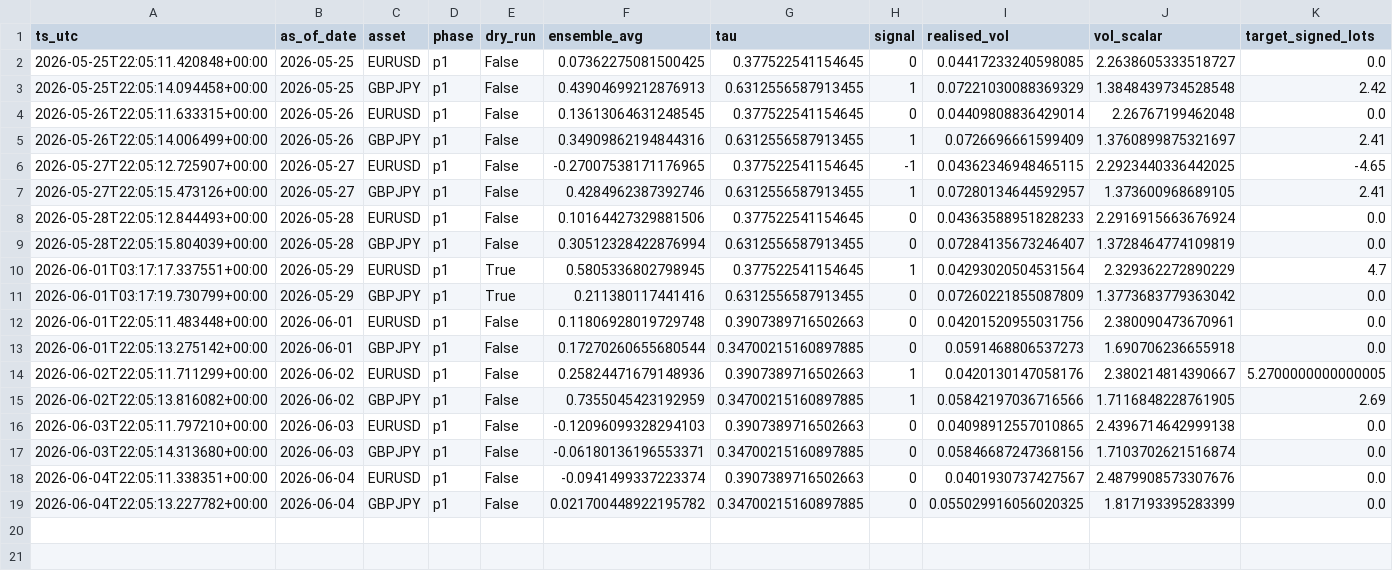
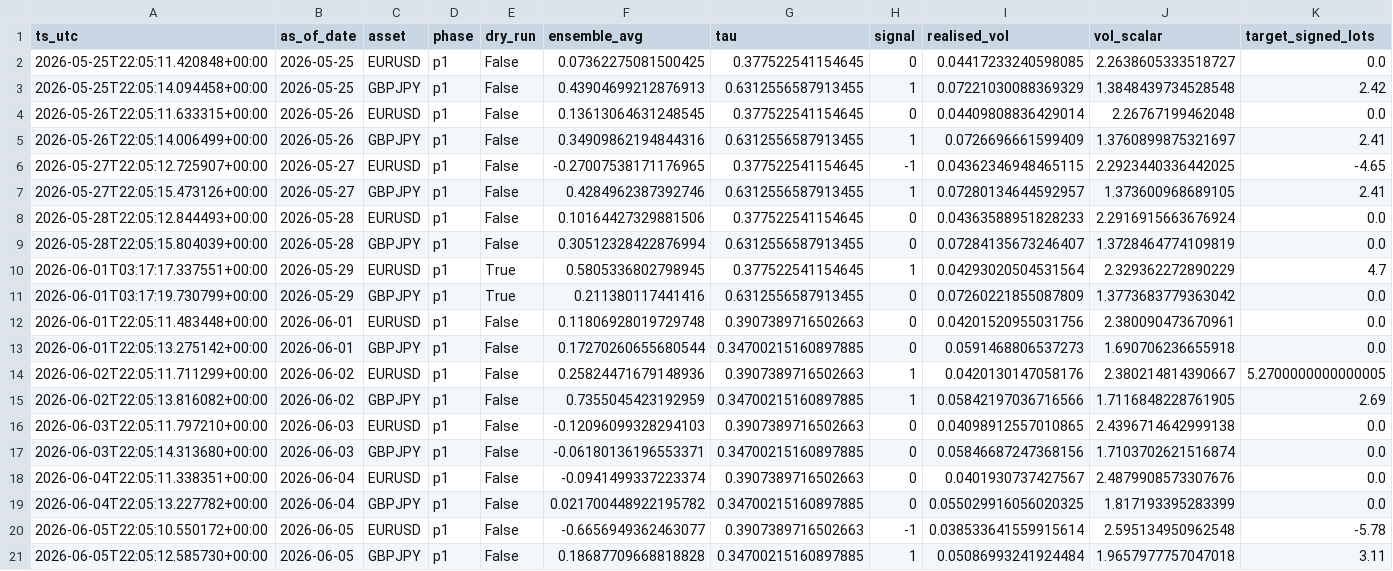
Before and after one commit to FrogAstronaut232/ftmo-dashboard, a CSV file: data/200k/g2/live/signals.csv, drawn as a sheet; only a part is shown; rows hold the shown columns only; the diff names each change by its address in the sheet, - before the commit and + after, or states it on an @@ line.

```diff
--- a/data/200k/g2/live/signals.csv
+++ b/data/200k/g2/live/signals.csv
+row 20: 2026-06-05T22:05:10.550172+00:00 | 2026-06-05 | EURUSD | p1 | False | -0.6656949362463077 | 0.3907389716502663 | -1 | 0.038533641559915614 | 2.595134950962548 | -5.78
+row 21: 2026-06-05T22:05:12.585730+00:00 | 2026-06-05 | GBPJPY | p1 | False | 0.18687709668818828 | 0.34700215160897885 | 1 | 0.05086993241924484 | 1.9657977757047018 | 3.11
```
Also changed, not shown: data/200k/g2/live/equity.csv, 3 other files.
